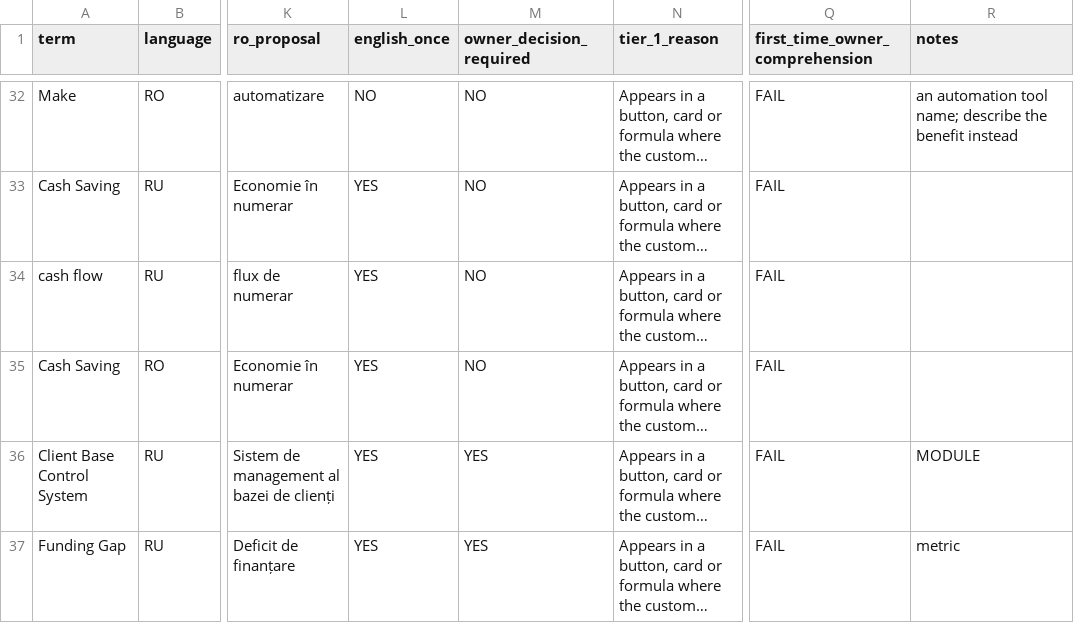
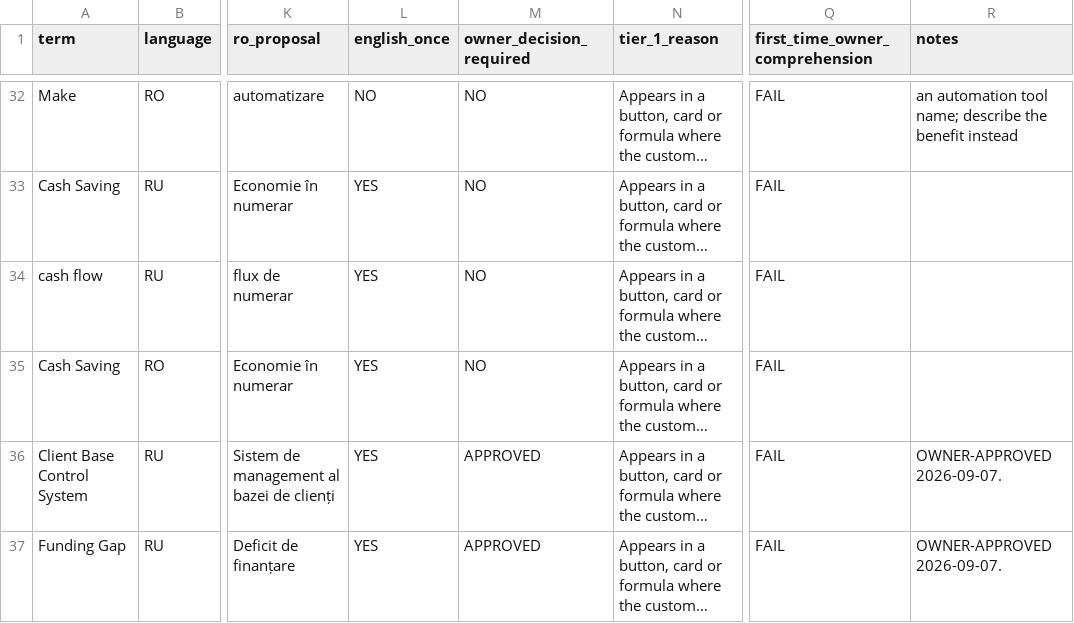
Before and after one commit to ghennadiiacovlev-blip/finmentor, a CSV file: docs/TERMINOLOGY_REVIEW_REGISTER_2026-09-07.csv, drawn as a sheet; only a part is shown, gaps mark what is left out; long unchanged cells end in …; the diff covers the shown part only; the diff names each change by its address in the sheet, - before the commit and + after, or states it on an @@ line.

```diff
--- a/docs/TERMINOLOGY_REVIEW_REGISTER_2026-09-07.csv
+++ b/docs/TERMINOLOGY_REVIEW_REGISTER_2026-09-07.csv
-M36:M37 (owner_decision_required): YES
+M36:M37 (owner_decision_required): APPROVED
-R36 (notes): MODULE
+R36 (notes): OWNER-APPROVED 2026-09-07.
-R37 (notes): metric
+R37 (notes): OWNER-APPROVED 2026-09-07.
```
Also changed, not shown: 120 edited cells elsewhere in this file, 1 other file.
